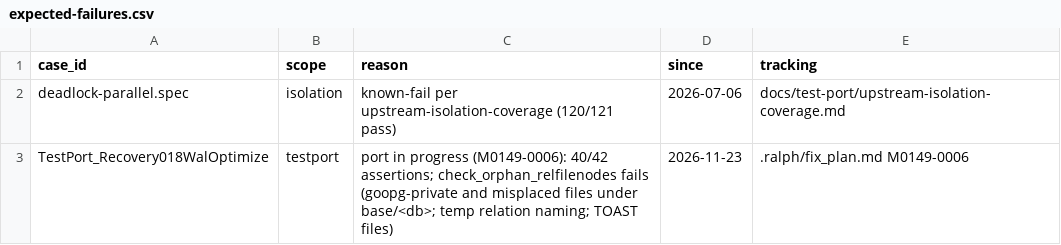
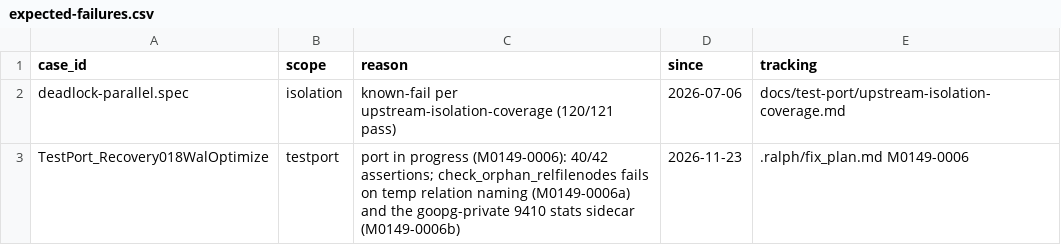
Before and after one commit to ryogrid/goopg, a CSV file: ci/batch/expected-failures.csv, drawn as a sheet.

```diff
--- a/ci/batch/expected-failures.csv
+++ b/ci/batch/expected-failures.csv
@@ -2,2 +2,2 @@ case_id,scope,reason,since,tracking
 deadlock-parallel.spec,isolation,known-fail per upstream-isolation-coverage (120/121 pass),2026-07-06,docs/test-port/upstream-isolation-coverage.md
-TestPort_Recovery018WalOptimize,testport,port in progress (M0149-0006): 40/42 assertions; check_orphan_relfilenodes fails (goopg-private and misplaced files under base/<db>; temp relation naming; TOAST files),2026-11-23,.ralph/fix_plan.md M0149-0006
+TestPort_Recovery018WalOptimize,testport,port in progress (M0149-0006): 40/42 assertions; check_orphan_relfilenodes fails on temp relation naming (M0149-0006a) and the goopg-private 9410 stats sidecar (M0149-0006b),2026-11-23,.ralph/fix_plan.md M0149-0006
```
Also changed, not shown: 7 other files.
